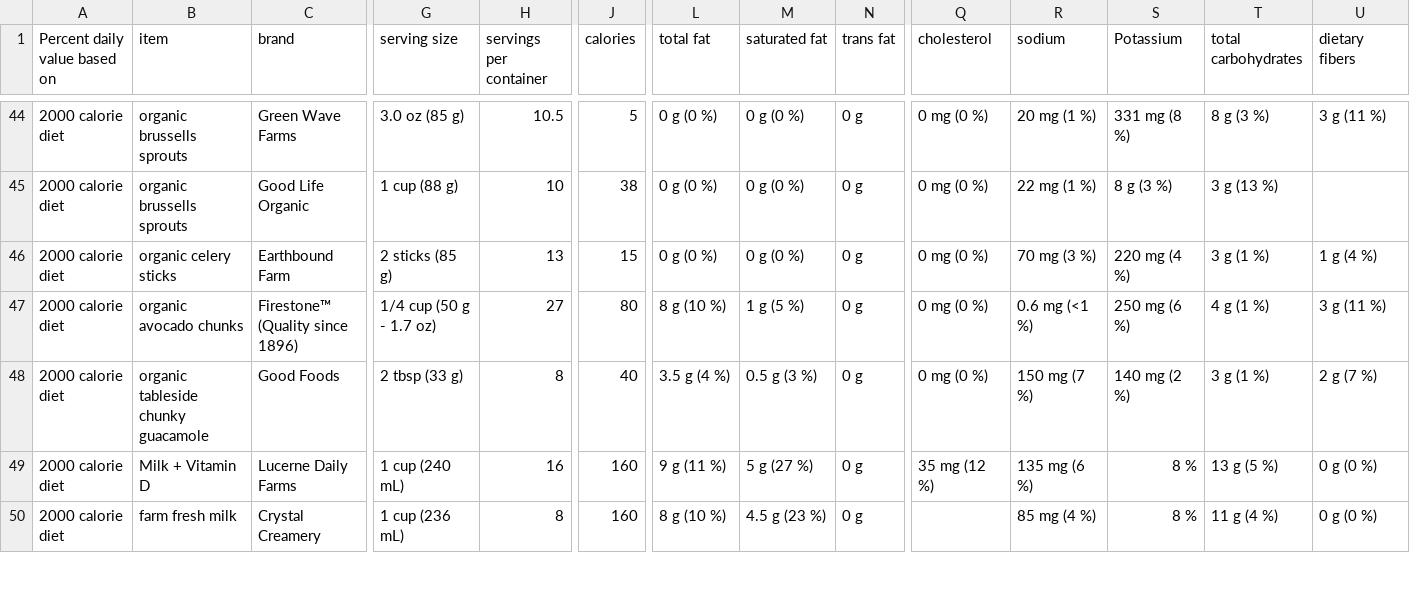
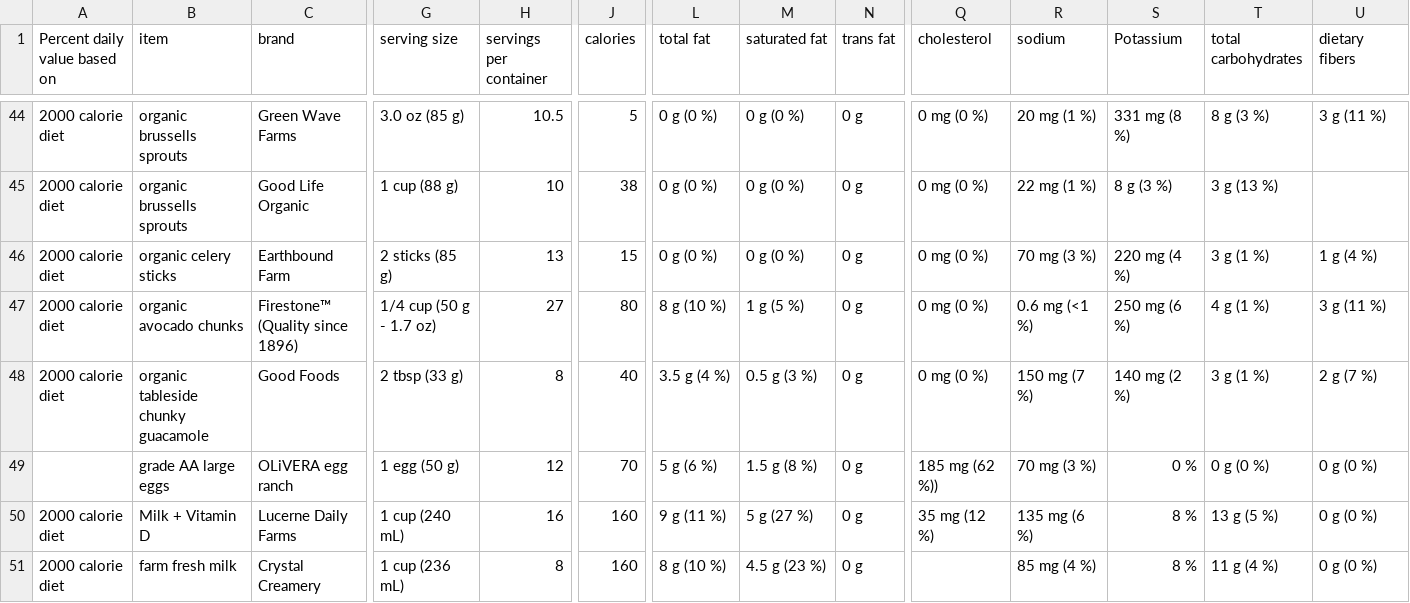
Before and after one commit to Shail-Shouryya/data, a CSV file: nutrition_facts.csv, drawn as a sheet; only a part is shown, gaps mark what is left out; rows hold the shown columns only; the diff names each change by its address in the sheet, - before the commit and + after, or states it on an @@ line.

Commit message:
grade AA large eggs (OLiVERA egg ranch)

```diff
--- a/nutrition_facts.csv
+++ b/nutrition_facts.csv
+row 49:  | grade AA large eggs | OLiVERA egg ranch | 1 egg (50 g) | 12 | 70 | 5 g (6 %) | 1.5 g (8 %) | 0 g | 185 mg (62 %)) | 70 mg (3 %) | 0 % | 0 g (0 %) | 0 g (0 %)
```
